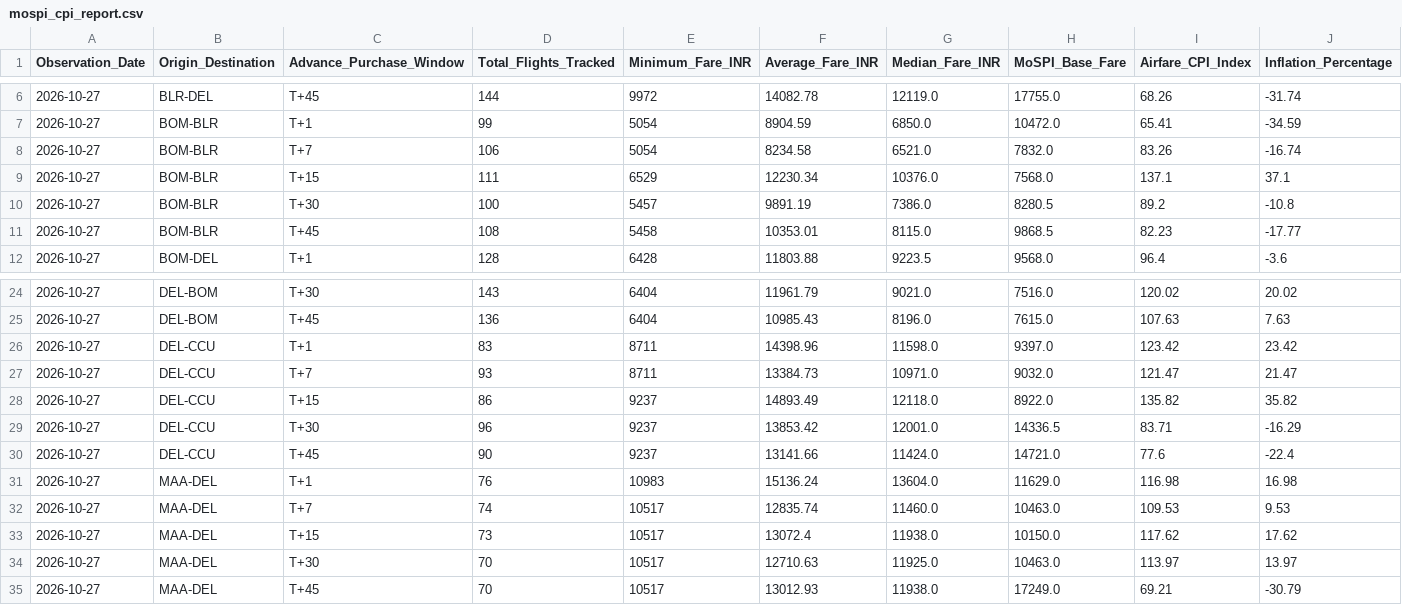
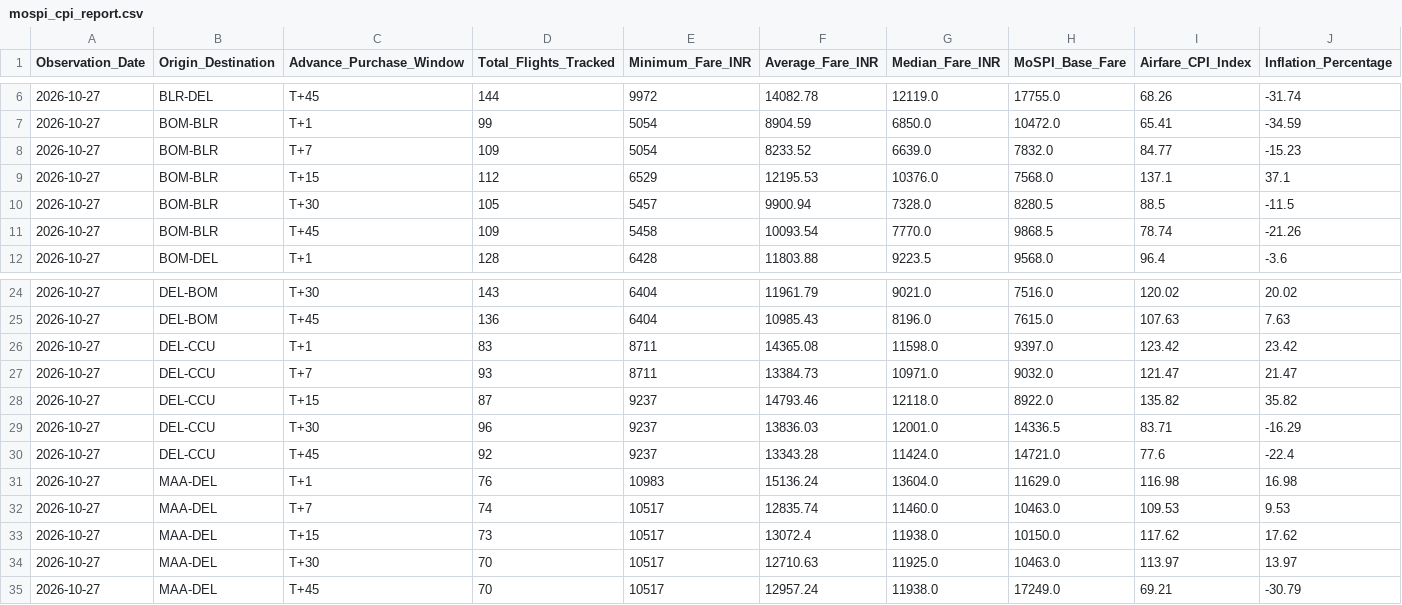
Before and after one commit to ayushbhagwanjadhav/mospi-airfare-index, a CSV file: data/mospi_cpi_report.csv, drawn as a sheet; only a part is shown, gaps mark what is left out.

```diff
--- a/data/mospi_cpi_report.csv
+++ b/data/mospi_cpi_report.csv
@@ -7,6 +7,6 @@ Observation_Date,Origin_Destination,Advance_Purchase_Window,Total_Flights_Tracke
 2026-10-27,BOM-BLR,T+1,99,5054,8904.59,6850.0,10472.0,65.41,-34.59
-2026-10-27,BOM-BLR,T+7,106,5054,8234.58,6521.0,7832.0,83.26,-16.74
-2026-10-27,BOM-BLR,T+15,111,6529,12230.34,10376.0,7568.0,137.1,37.1
-2026-10-27,BOM-BLR,T+30,100,5457,9891.19,7386.0,8280.5,89.2,-10.8
-2026-10-27,BOM-BLR,T+45,108,5458,10353.01,8115.0,9868.5,82.23,-17.77
+2026-10-27,BOM-BLR,T+7,109,5054,8233.52,6639.0,7832.0,84.77,-15.23
+2026-10-27,BOM-BLR,T+15,112,6529,12195.53,10376.0,7568.0,137.1,37.1
+2026-10-27,BOM-BLR,T+30,105,5457,9900.94,7328.0,8280.5,88.5,-11.5
+2026-10-27,BOM-BLR,T+45,109,5458,10093.54,7770.0,9868.5,78.74,-21.26
 2026-10-27,BOM-DEL,T+1,128,6428,11803.88,9223.5,9568.0,96.4,-3.6
@@ -25,7 +25,7 @@ Observation_Date,Origin_Destination,Advance_Purchase_Window,Total_Flights_Tracke
 2026-10-27,DEL-BOM,T+45,136,6404,10985.43,8196.0,7615.0,107.63,7.63
-2026-10-27,DEL-CCU,T+1,83,8711,14398.96,11598.0,9397.0,123.42,23.42
+2026-10-27,DEL-CCU,T+1,83,8711,14365.08,11598.0,9397.0,123.42,23.42
 2026-10-27,DEL-CCU,T+7,93,8711,13384.73,10971.0,9032.0,121.47,21.47
-2026-10-27,DEL-CCU,T+15,86,9237,14893.49,12118.0,8922.0,135.82,35.82
-2026-10-27,DEL-CCU,T+30,96,9237,13853.42,12001.0,14336.5,83.71,-16.29
-2026-10-27,DEL-CCU,T+45,90,9237,13141.66,11424.0,14721.0,77.6,-22.4
+2026-10-27,DEL-CCU,T+15,87,9237,14793.46,12118.0,8922.0,135.82,35.82
+2026-10-27,DEL-CCU,T+30,96,9237,13836.03,12001.0,14336.5,83.71,-16.29
+2026-10-27,DEL-CCU,T+45,92,9237,13343.28,11424.0,14721.0,77.6,-22.4
 2026-10-27,MAA-DEL,T+1,76,10983,15136.24,13604.0,11629.0,116.98,16.98
@@ -34,2 +34,2 @@ Observation_Date,Origin_Destination,Advance_Purchase_Window,Total_Flights_Tracke
 2026-10-27,MAA-DEL,T+30,70,10517,12710.63,11925.0,10463.0,113.97,13.97
-2026-10-27,MAA-DEL,T+45,70,10517,13012.93,11938.0,17249.0,69.21,-30.79
+2026-10-27,MAA-DEL,T+45,70,10517,12957.24,11938.0,17249.0,69.21,-30.79
```
Also changed, not shown: data/mospi_cpi_timeseries.csv, 2 other files.
